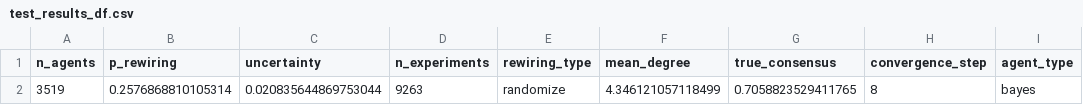
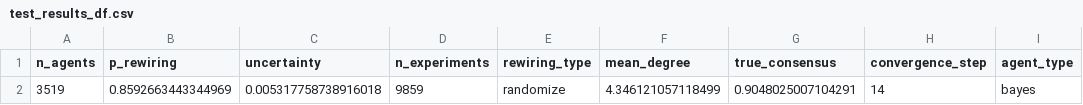
Before and after one commit to MNoichl/network_epistemology_playground, a CSV file: test_results_df.csv, drawn as a sheet.

```diff
--- a/test_results_df.csv
+++ b/test_results_df.csv
@@ -1,2 +1,2 @@
 n_agents,p_rewiring,uncertainty,n_experiments,rewiring_type,mean_degree,true_consensus,convergence_step,agent_type
-3519,0.2576868810105314,0.020835644869753044,9263,randomize,4.346121057118499,0.7058823529411765,8,bayes
+3519,0.8592663443344969,0.005317758738916018,9859,randomize,4.346121057118499,0.9048025007104291,14,bayes
```
Also changed, not shown: test_results_densify_df.csv, 1 other file.
